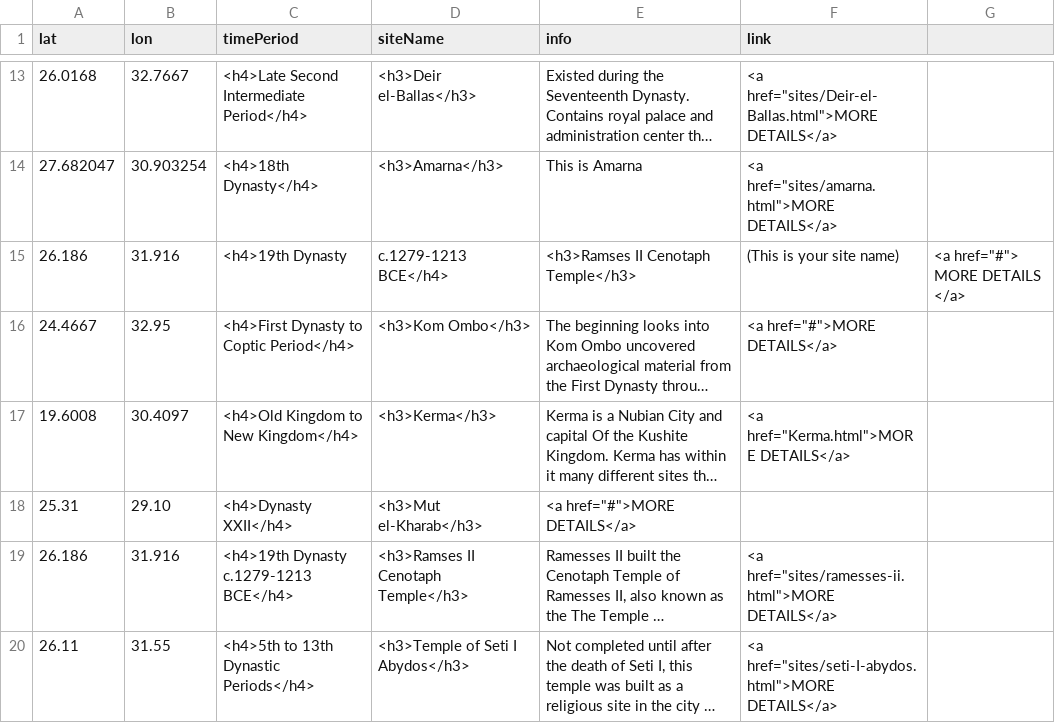
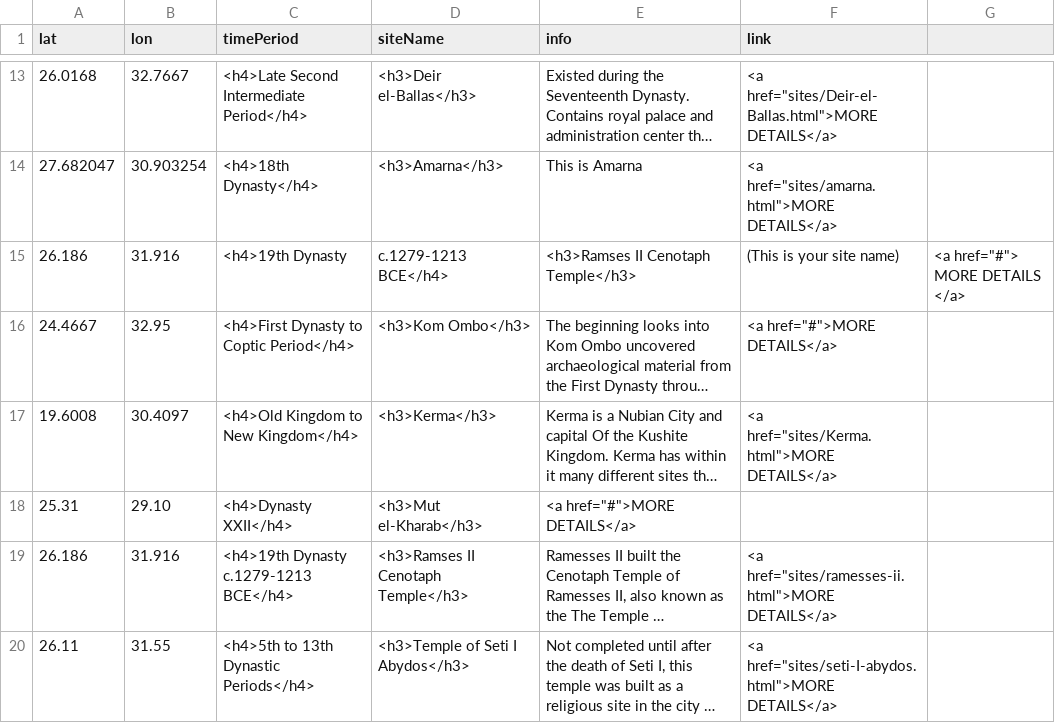
Before and after one commit to msu-anthropology/daea-fs14, a CSV file: sites/aa-sites-popup.csv, drawn as a sheet; only a part is shown, gaps mark what is left out; long unchanged cells end in …; the diff names each change by its address in the sheet, - before the commit and + after, or states it on an @@ line.

Commit message:
Update aa-sites-popup.csv

```diff
--- a/sites/aa-sites-popup.csv
+++ b/sites/aa-sites-popup.csv
-F17 (link): <a href="Kerma.html">MORE DETAILS</a>
+F17 (link): <a href="sites/Kerma.html">MORE DETAILS</a>
```
